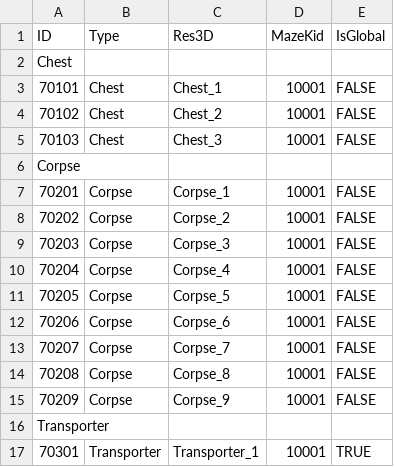
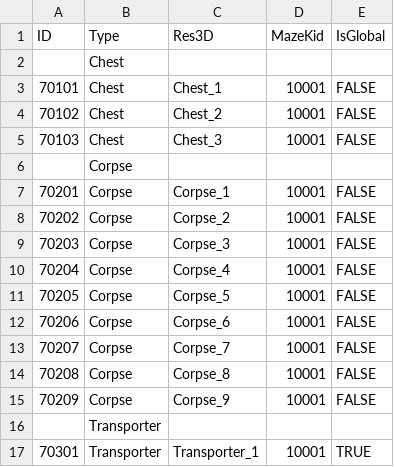
Before and after one commit to sigmadruid/NewMaze, a CSV file: Assets/StreamingAssets/Configs/ExplorationDataConfig.csv, drawn as a sheet.

```diff
--- a/Assets/StreamingAssets/Configs/ExplorationDataConfig.csv
+++ b/Assets/StreamingAssets/Configs/ExplorationDataConfig.csv
@@ -1,3 +1,3 @@
 ID,Type,Res3D,MazeKid,IsGlobal
-Chest,,,,
+,Chest,,,,
 70101,Chest,Chest_1,10001,FALSE
@@ -5,3 +5,3 @@ Chest,,,,
 70103,Chest,Chest_3,10001,FALSE
-Corpse,,,,
+,Corpse,,,,
 70201,Corpse,Corpse_1,10001,FALSE
@@ -15,3 +15,3 @@ Corpse,,,,
 70209,Corpse,Corpse_9,10001,FALSE
-Transporter,,,,
+,Transporter,,,,
 70301,Transporter,Transporter_1,10001,TRUE
```
Also changed, not shown: Assets/StreamingAssets/Configs/ResourceDataConfig.csv, Assets/StreamingAssets/Configs/TextDataConfig.csv, 36 other files.
